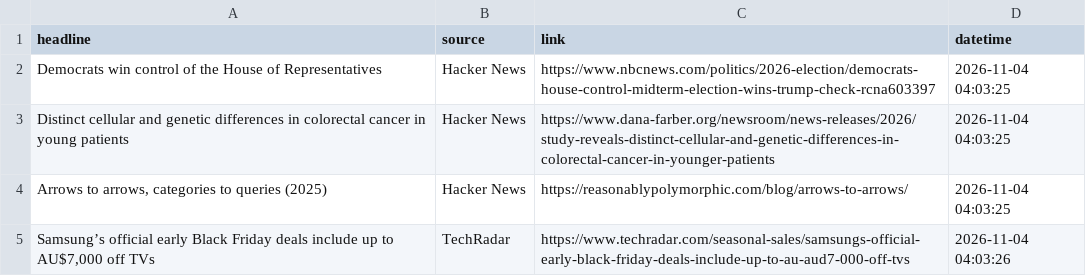
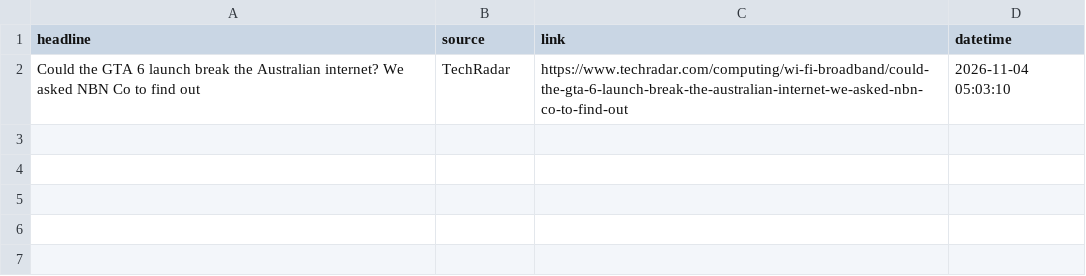
Before and after one commit to Karen2007/Tech-News-Sentiment, a CSV file: tech_sentiment_data.csv, drawn as a sheet.

```diff
--- a/tech_sentiment_data.csv
+++ b/tech_sentiment_data.csv
@@ -1,5 +1,2 @@
 headline,source,link,datetime
-Democrats win control of the House of Representatives,Hacker News,https://www.nbcnews.com/politics/2026-election/democrats-house-control-midterm-election-wins-trump-check-rcna603397,2026-11-04 04:03:25
-Distinct cellular and genetic differences in colorectal cancer in young patients,Hacker News,https://www.dana-farber.org/newsroom/news-releases/2026/study-reveals-distinct-cellular-and-genetic-differences-in-colorectal-cancer-in-younger-patients,2026-11-04 04:03:25
-"Arrows to arrows, categories to queries (2025)",Hacker News,https://reasonablypolymorphic.com/blog/arrows-to-arrows/,2026-11-04 04:03:25
-"Samsung’s official early Black Friday deals include up to AU$7,000 off TVs",TechRadar,https://www.techradar.com/seasonal-sales/samsungs-official-early-black-friday-deals-include-up-to-au-aud7-000-off-tvs,2026-11-04 04:03:26
+Could the GTA 6 launch break the Australian internet? We asked NBN Co to find out,TechRadar,https://www.techradar.com/computing/wi-fi-broadband/could-the-gta-6-launch-break-the-australian-internet-we-asked-nbn-co-to-find-out,2026-11-04 05:03:10
```
Also changed, not shown: sentiment_index_history.csv, 1 other file.
